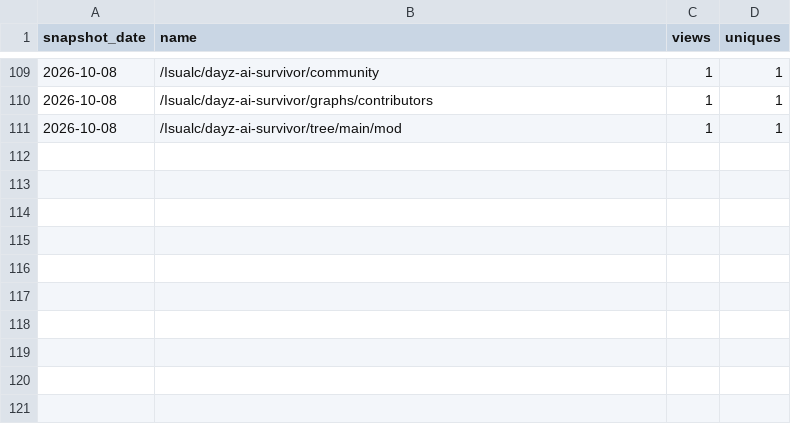
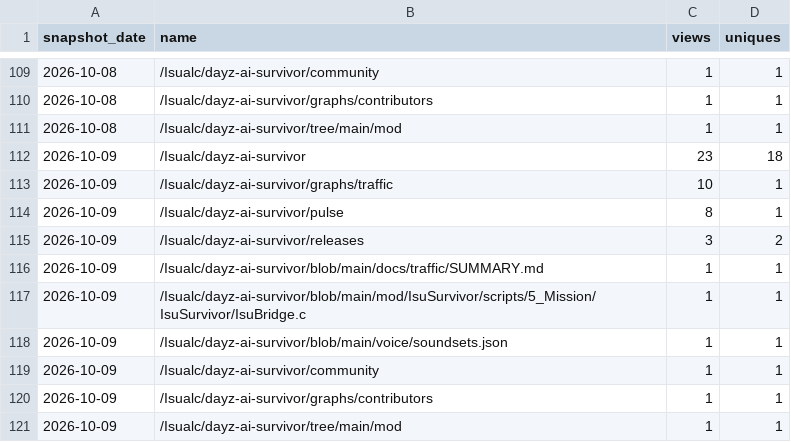
Before and after one commit to Isualc/dayz-ai-survivor, a CSV file: docs/traffic/paths.csv, drawn as a sheet; only a part is shown, gaps mark what is left out; the diff names each change by its address in the sheet, - before the commit and + after, or states it on an @@ line.

```diff
--- a/docs/traffic/paths.csv
+++ b/docs/traffic/paths.csv
+row 112: 2026-10-09 | /Isualc/dayz-ai-survivor | 23 | 18
+row 113: 2026-10-09 | /Isualc/dayz-ai-survivor/graphs/traffic | 10 | 1
+row 114: 2026-10-09 | /Isualc/dayz-ai-survivor/pulse | 8 | 1
+row 115: 2026-10-09 | /Isualc/dayz-ai-survivor/releases | 3 | 2
+row 116: 2026-10-09 | /Isualc/dayz-ai-survivor/blob/main/docs/traffic/SUMMARY.md | 1 | 1
+row 117: 2026-10-09 | /Isualc/dayz-ai-survivor/blob/main/mod/IsuSurvivor/scripts/5_Mission/IsuSurvivor/IsuBridge.c | 1 | 1
+row 118: 2026-10-09 | /Isualc/dayz-ai-survivor/blob/main/voice/soundsets.json | 1 | 1
+row 119: 2026-10-09 | /Isualc/dayz-ai-survivor/community | 1 | 1
+row 120: 2026-10-09 | /Isualc/dayz-ai-survivor/graphs/contributors | 1 | 1
+row 121: 2026-10-09 | /Isualc/dayz-ai-survivor/tree/main/mod | 1 | 1
```
Also changed, not shown: docs/traffic/daily.csv, docs/traffic/referrers.csv, 1 other file.
